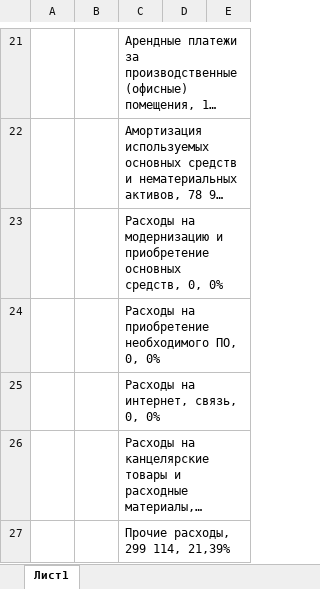
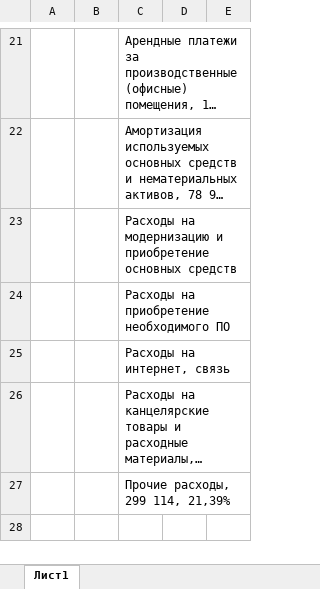
Before and after one commit to R0bari/MessageDeliveryService, an Excel workbook: Экономическая часть/Круговая диаграмма.xlsx, sheet Лист1, drawn as a sheet; only a part is shown, gaps mark what is left out; long unchanged cells end in …; values as stored, in another font and other column widths than the file's, no borders; charts and pictures not drawn; the diff names each change by its address in the sheet, - before the commit and + after, or states it on an @@ line.

```diff
--- a/Экономическая часть/Круговая диаграмма.xlsx (sheet Лист1)
+++ b/Экономическая часть/Круговая диаграмма.xlsx (sheet Лист1)
-C23: …приобретение основных средств, 0, 0%
+C23: …приобретение основных средств
-C24: Расходы на приобретение необходимого ПО, 0, 0%
+C24: Расходы на приобретение необходимого ПО
-C25: Расходы на интернет, связь, 0, 0%
+C25: Расходы на интернет, связь
```
Also changed, not shown: charts or pictures, 2 other files.
